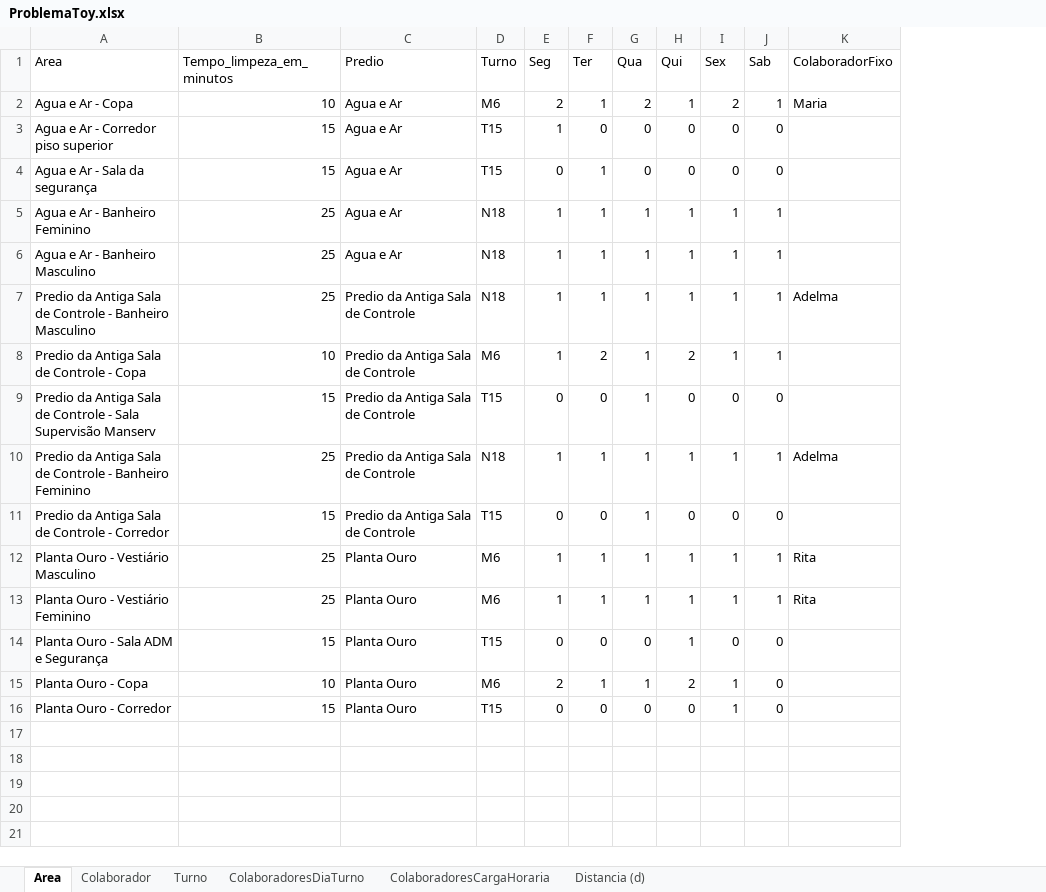
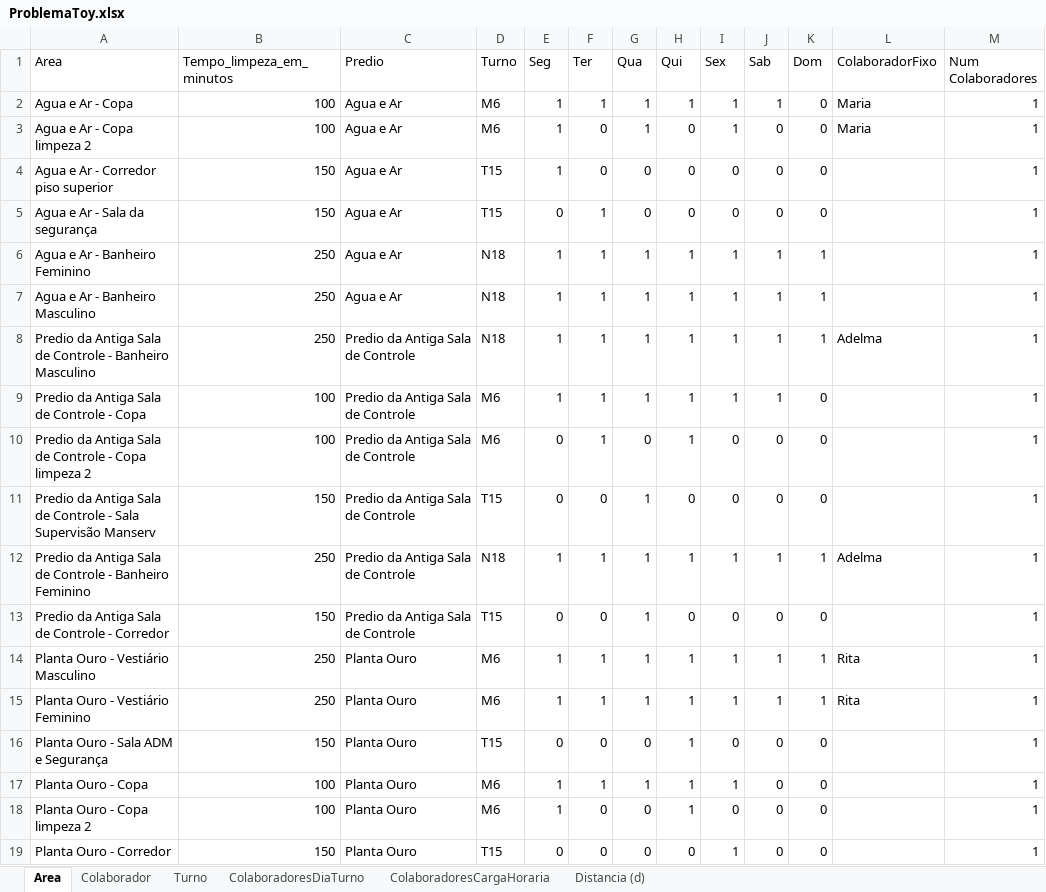
Before and after one commit to Oslec102/Problema-Toy, an Excel workbook: ProblemaToy.xlsx, sheet Area, drawn as a sheet; values as stored, in another font and other column widths than the file's, no borders; addresses are those after the commit; the diff names each change by its address in the sheet, - before the commit and + after, or states it on an @@ line.

```diff
--- a/ProblemaToy.xlsx (sheet Area)
+++ b/ProblemaToy.xlsx (sheet Area)
+column K (Dom), row 2: 0; rows 4-9: 0 | 0 | 1 | 1 | 1 | 0; rows 11-17: 0 | 1 | 0 | 1 | 1 | 0 | 0; row 19: 0
+column M (Num Colaboradores), row 2: 1; rows 4-9: all 1; rows 11-17: all 1; row 19: 1
-B2 (Tempo_limpeza_em_minutos): 10
+B2 (Tempo_limpeza_em_minutos): 100
-E2 (Seg): 2
+E2 (Seg): 1
-G2 (Qua): 2
+G2 (Qua): 1
-I2 (Sex): 2
+I2 (Sex): 1
+row 3: Agua e Ar - Copa limpeza 2 | 100 | Agua e Ar | M6 | 1 | 0 | 1 | 0 | 1 | 0 | 0 | Maria | 1
-B4:B5 (Tempo_limpeza_em_minutos): 15
+B4:B5 (Tempo_limpeza_em_minutos): 150
-B6:B8 (Tempo_limpeza_em_minutos): 25
+B6:B8 (Tempo_limpeza_em_minutos): 250
-B9 (Tempo_limpeza_em_minutos): 10
+B9 (Tempo_limpeza_em_minutos): 100
-F9 (Ter): 2
+F9 (Ter): 1
-H9 (Qui): 2
+H9 (Qui): 1
+row 10: Predio da Antiga Sala de Controle - Copa limpeza 2 | 100 | Predio da Antiga Sala de Controle | M6 | 0 | 1 | 0 | 1 | 0 | 0 | 0 |  | 1
-B11 (Tempo_limpeza_em_minutos): 15
+B11 (Tempo_limpeza_em_minutos): 150
-B12 (Tempo_limpeza_em_minutos): 25
+B12 (Tempo_limpeza_em_minutos): 250
-B13 (Tempo_limpeza_em_minutos): 15
+B13 (Tempo_limpeza_em_minutos): 150
-B14:B15 (Tempo_limpeza_em_minutos): 25
+B14:B15 (Tempo_limpeza_em_minutos): 250
-B16 (Tempo_limpeza_em_minutos): 15
+B16 (Tempo_limpeza_em_minutos): 150
-B17 (Tempo_limpeza_em_minutos): 10
+B17 (Tempo_limpeza_em_minutos): 100
-E17 (Seg): 2
+E17 (Seg): 1
-H17 (Qui): 2
+H17 (Qui): 1
+row 18: Planta Ouro - Copa limpeza 2 | 100 | Planta Ouro | M6 | 1 | 0 | 0 | 1 | 0 | 0 | 0 |  | 1
-B19 (Tempo_limpeza_em_minutos): 15
+B19 (Tempo_limpeza_em_minutos): 150
```
Also changed, not shown: sheet ColaboradoresDiaTurno, 2 other files.
